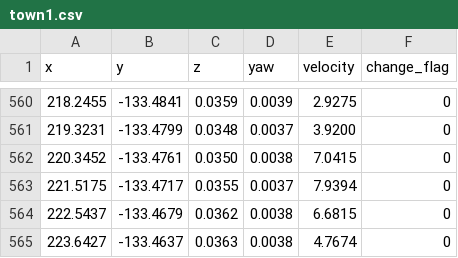
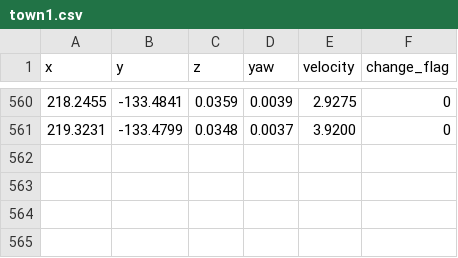
Before and after one commit to kuriatsu/EnjoyCarla, a CSV file: waypoint/town1.csv, drawn as a sheet; only a part is shown, gaps mark what is left out.

```diff
--- a/waypoint/town1.csv
+++ b/waypoint/town1.csv
@@ -561,5 +561 @@ x,y,z,yaw,velocity,change_flag
 219.3231,-133.4799,0.0348,0.0037,3.9200,0
-220.3452,-133.4761,0.0350,0.0038,7.0415,0
-221.5175,-133.4717,0.0355,0.0037,7.9394,0
-222.5437,-133.4679,0.0362,0.0038,6.6815,0
-223.6427,-133.4637,0.0363,0.0038,4.7674,0
```
Also changed, not shown: 4 other files.
